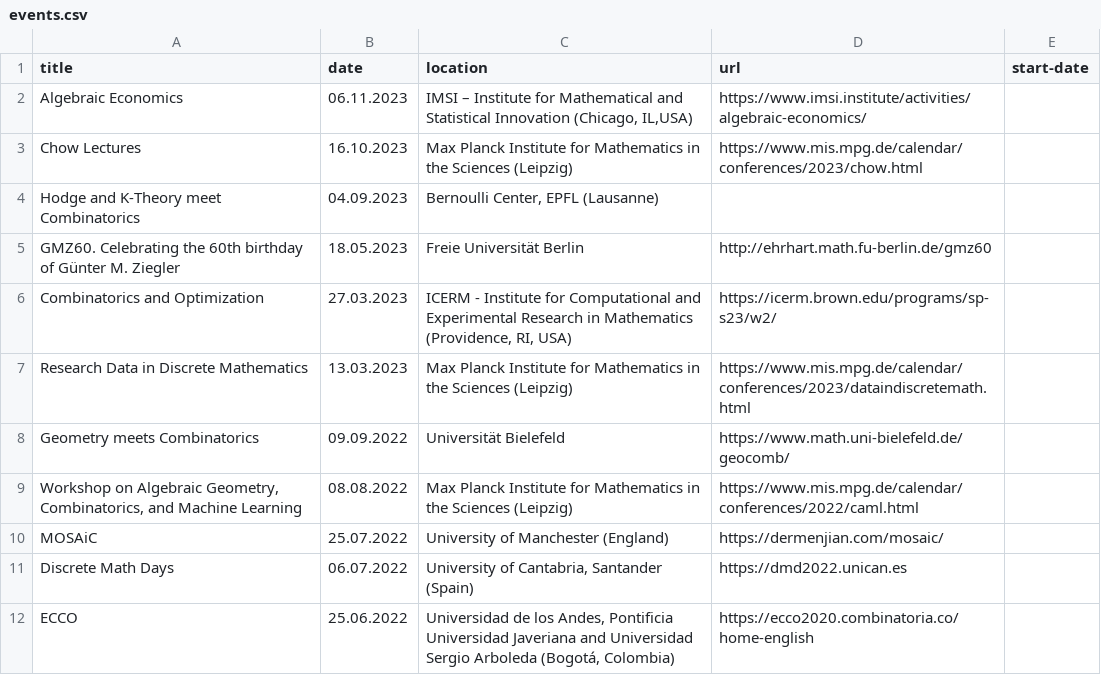
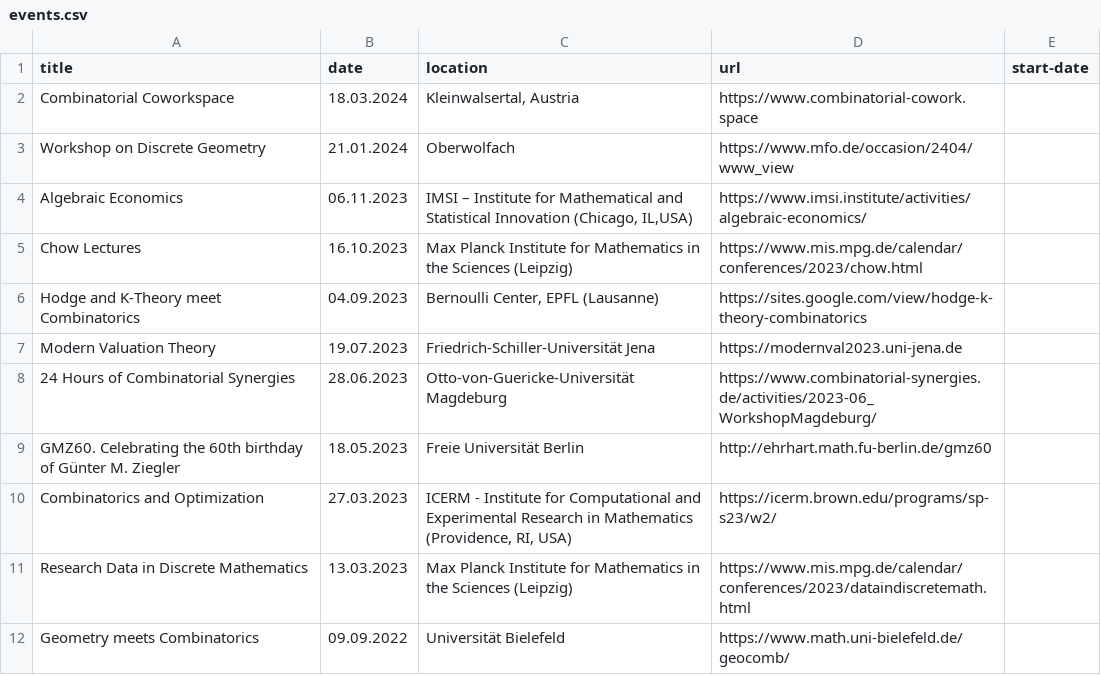
Before and after one commit to mariebrandenburg/mariebrandenburg.github.io, a CSV file: _data/events.csv, drawn as a sheet; only a part is shown; the shorter side is filled out with more unchanged rows.

```diff
--- a/_data/events.csv
+++ b/_data/events.csv
@@ -1,5 +1,9 @@
 title,date,location,url,start-date
+Combinatorial Coworkspace,18.03.2024,"Kleinwalsertal, Austria",https://www.combinatorial-cowork.space,
+Workshop on Discrete Geometry,21.01.2024,Oberwolfach,https://www.mfo.de/occasion/2404/www_view,
 Algebraic Economics,06.11.2023,"IMSI – Institute for Mathematical and Statistical Innovation (Chicago, IL,USA)",https://www.imsi.institute/activities/algebraic-economics/,
 Chow Lectures,16.10.2023,Max Planck Institute for Mathematics in the Sciences (Leipzig) ,https://www.mis.mpg.de/calendar/conferences/2023/chow.html,
-Hodge and K-Theory meet Combinatorics,04.09.2023,"Bernoulli Center, EPFL (Lausanne)",,
+Hodge and K-Theory meet Combinatorics,04.09.2023,"Bernoulli Center, EPFL (Lausanne)",https://sites.google.com/view/hodge-k-theory-combinatorics,
+Modern Valuation Theory,19.07.2023,Friedrich-Schiller-Universität Jena,https://modernval2023.uni-jena.de,
+24 Hours of Combinatorial Synergies,28.06.2023,Otto-von-Guericke-Universität Magdeburg,https://www.combinatorial-synergies.de/activities/2023-06_WorkshopMagdeburg/,
 GMZ60. Celebrating the 60th birthday of Günter M. Ziegler,18.05.2023,Freie Universität Berlin,http://ehrhart.math.fu-berlin.de/gmz60,
```
Also changed, not shown: 38 other files.
